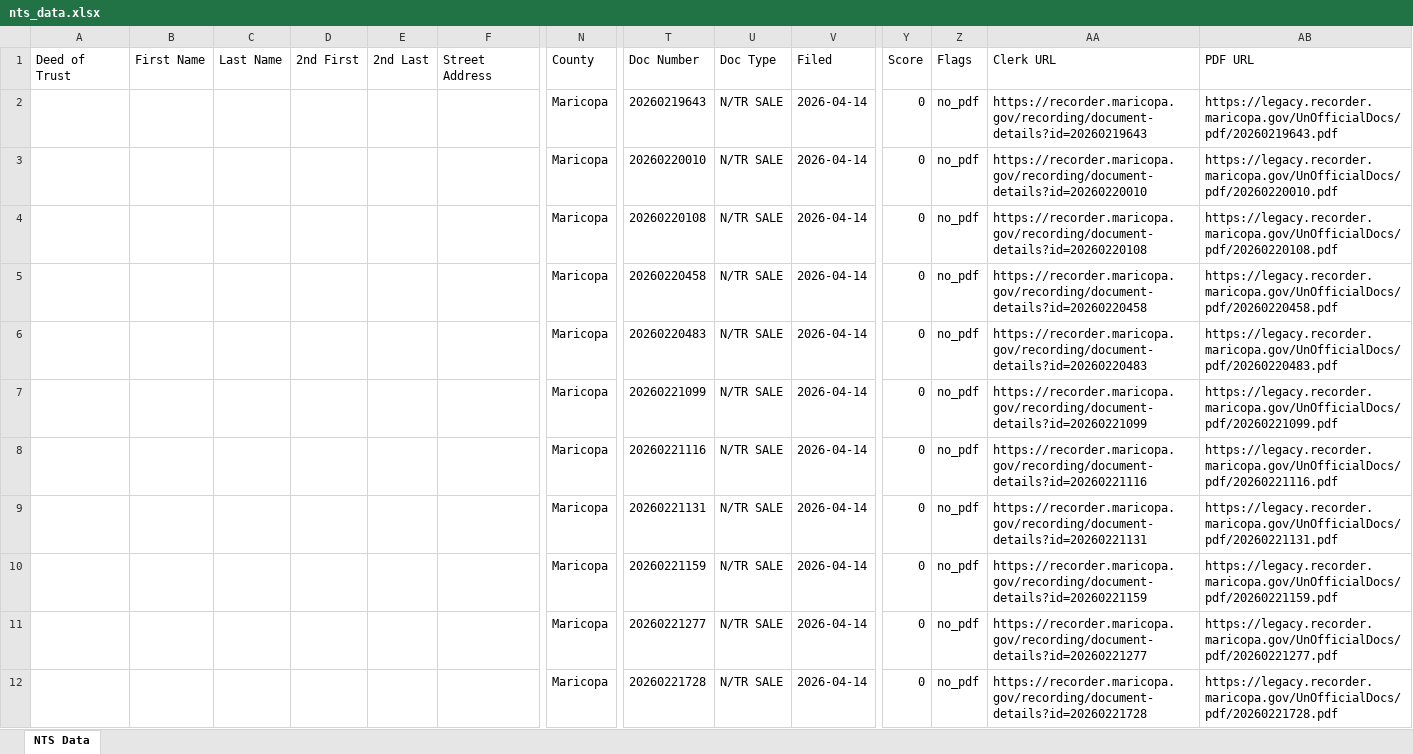
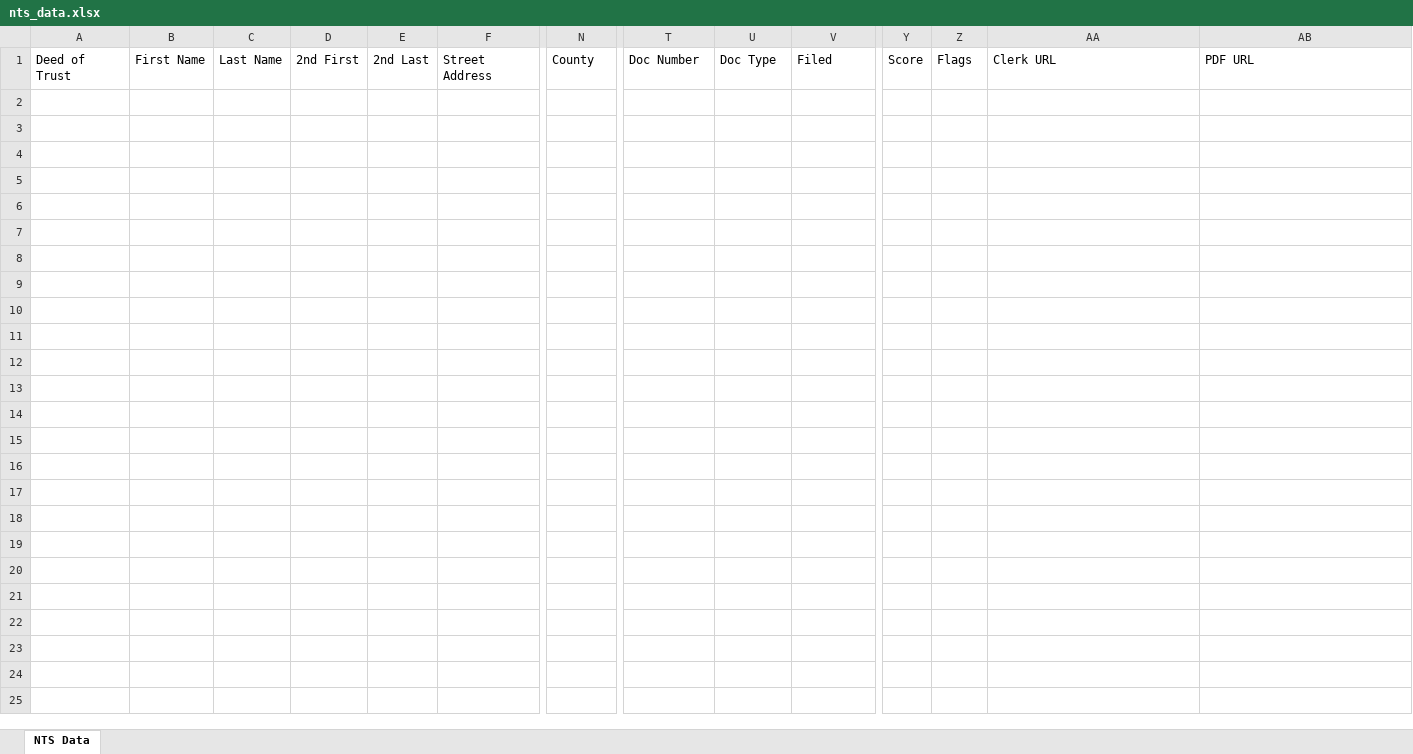
Before and after one commit to Darqsin/Chat-Scraper, an Excel workbook: nts_data.xlsx, sheet NTS Data, drawn as a sheet; only a part is shown, gaps mark what is left out; values as stored, in another font and other column widths than the file's, no borders; rows hold the shown columns only; the diff covers the shown part only; the diff names each change by its address in the sheet, - before the commit and + after, or states it on an @@ line.

```diff
--- a/nts_data.xlsx (sheet NTS Data)
+++ b/nts_data.xlsx (sheet NTS Data)
-row 2:  |  |  |  |  |  | Maricopa | 20260219643 | N/TR SALE | 2026-04-14 | 0 | no_pdf | https://recorder.maricopa.gov/recording/document-details?id=20260219643 | https://legacy.recorder.maricopa.gov/UnOfficialDocs/pdf/20260219643.pdf
-row 3:  |  |  |  |  |  | Maricopa | 20260220010 | N/TR SALE | 2026-04-14 | 0 | no_pdf | https://recorder.maricopa.gov/recording/document-details?id=20260220010 | https://legacy.recorder.maricopa.gov/UnOfficialDocs/pdf/20260220010.pdf
-row 4:  |  |  |  |  |  | Maricopa | 20260220108 | N/TR SALE | 2026-04-14 | 0 | no_pdf | https://recorder.maricopa.gov/recording/document-details?id=20260220108 | https://legacy.recorder.maricopa.gov/UnOfficialDocs/pdf/20260220108.pdf
-row 5:  |  |  |  |  |  | Maricopa | 20260220458 | N/TR SALE | 2026-04-14 | 0 | no_pdf | https://recorder.maricopa.gov/recording/document-details?id=20260220458 | https://legacy.recorder.maricopa.gov/UnOfficialDocs/pdf/20260220458.pdf
-row 6:  |  |  |  |  |  | Maricopa | 20260220483 | N/TR SALE | 2026-04-14 | 0 | no_pdf | https://recorder.maricopa.gov/recording/document-details?id=20260220483 | https://legacy.recorder.maricopa.gov/UnOfficialDocs/pdf/20260220483.pdf
-row 7:  |  |  |  |  |  | Maricopa | 20260221099 | N/TR SALE | 2026-04-14 | 0 | no_pdf | https://recorder.maricopa.gov/recording/document-details?id=20260221099 | https://legacy.recorder.maricopa.gov/UnOfficialDocs/pdf/20260221099.pdf
-row 8:  |  |  |  |  |  | Maricopa | 20260221116 | N/TR SALE | 2026-04-14 | 0 | no_pdf | https://recorder.maricopa.gov/recording/document-details?id=20260221116 | https://legacy.recorder.maricopa.gov/UnOfficialDocs/pdf/20260221116.pdf
-row 9:  |  |  |  |  |  | Maricopa | 20260221131 | N/TR SALE | 2026-04-14 | 0 | no_pdf | https://recorder.maricopa.gov/recording/document-details?id=20260221131 | https://legacy.recorder.maricopa.gov/UnOfficialDocs/pdf/20260221131.pdf
-row 10:  |  |  |  |  |  | Maricopa | 20260221159 | N/TR SALE | 2026-04-14 | 0 | no_pdf | https://recorder.maricopa.gov/recording/document-details?id=20260221159 | https://legacy.recorder.maricopa.gov/UnOfficialDocs/pdf/20260221159.pdf
-row 11:  |  |  |  |  |  | Maricopa | 20260221277 | N/TR SALE | 2026-04-14 | 0 | no_pdf | https://recorder.maricopa.gov/recording/document-details?id=20260221277 | https://legacy.recorder.maricopa.gov/UnOfficialDocs/pdf/20260221277.pdf
-row 12:  |  |  |  |  |  | Maricopa | 20260221728 | N/TR SALE | 2026-04-14 | 0 | no_pdf | https://recorder.maricopa.gov/recording/document-details?id=20260221728 | https://legacy.recorder.maricopa.gov/UnOfficialDocs/pdf/20260221728.pdf
```
Also changed, not shown: 10 removed rows elsewhere in this sheet, 5 other files.
